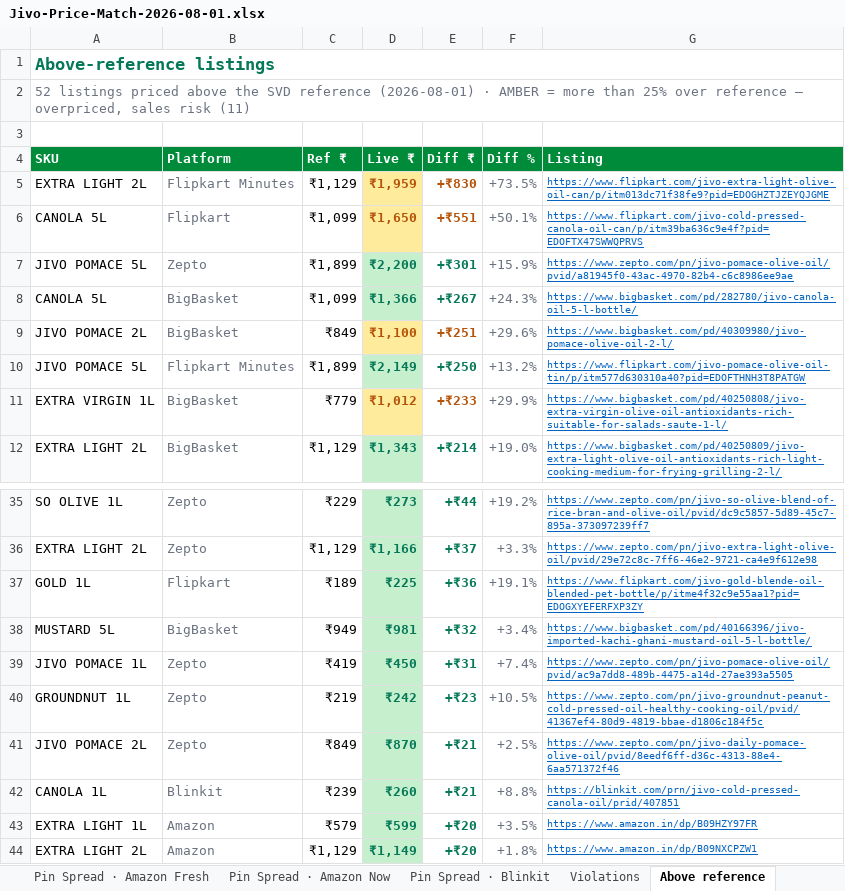
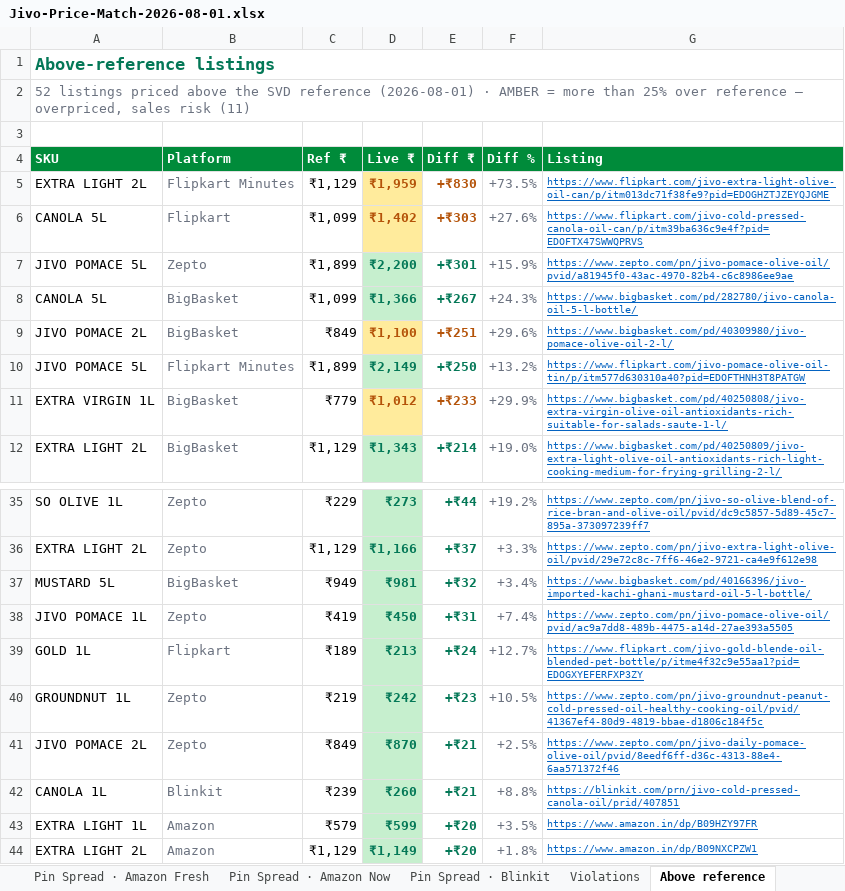
Before and after one commit to daman8271/sending-excel, an Excel workbook: Jivo-Price-Match-2026-08-01.xlsx, sheet Above reference, drawn as a sheet; only a part is shown, gaps mark what is left out; values as stored, in another font and other column widths than the file's, no borders; removed rows and columns are numbered as before the commit, all else as after; the diff names each change by its address in the sheet, - before the commit and + after, or states it on an @@ line.

Commit message:
2026-08-01 — 12 Excel report(s)
Competitor-Price-Watch-AllQcomm-2026-08-01.xlsx,Competitor-Price-Watch-Amazon-Fresh-2026-08-01.xlsx Competitor-Price-Watch-Amazon-Now-2026-08-01.xlsx,Jivo-Amazon-Live-Report-2026-08-01.xlsx Jivo-AmazonFresh-Live-Report-2026-08-01.xlsx,Jivo-BigBasket-Pincode-Report-2026-08-01.xlsx Jivo-Blinkit-Live-Report-2026-08-01.xlsx,Jivo-Blinkit-Not-Listed-Pincodes-2026-08-01.xlsx Jivo-Flipkart-Live-Report-2026-08-01.xlsx,Jivo-FlipkartMinutes-Live-Report-2026-08-01.xlsx Jivo-Price-Match-2026-08-01.xlsx,Jivo-Zepto-Live-Report-2026-08-01.xlsx

```diff
--- a/Jivo-Price-Match-2026-08-01.xlsx (sheet Above reference)
+++ b/Jivo-Price-Match-2026-08-01.xlsx (sheet Above reference)
-D6 (Live ₹): ₹1,650
+D6 (Live ₹): ₹1,402
-E6 (Diff ₹): +₹551
+E6 (Diff ₹): +₹303
-F6 (Diff %): +50.1%
+F6 (Diff %): +27.6%
-row 37: GOLD 1L | Flipkart | ₹189 | ₹225 | +₹36 | +19.1% | https://www.flipkart.com/jivo-gold-blende-oil-blended-pet-bottle/p/itme4f32c9e55aa1?pid=EDOGXYEFERFXP3ZY
+row 39: GOLD 1L | Flipkart | ₹189 | ₹213 | +₹24 | +12.7% | https://www.flipkart.com/jivo-gold-blende-oil-blended-pet-bottle/p/itme4f32c9e55aa1?pid=EDOGXYEFERFXP3ZY
```
Also changed, not shown: sheet Amazon Core PM Check, sheet Matrix, 3 other files.
